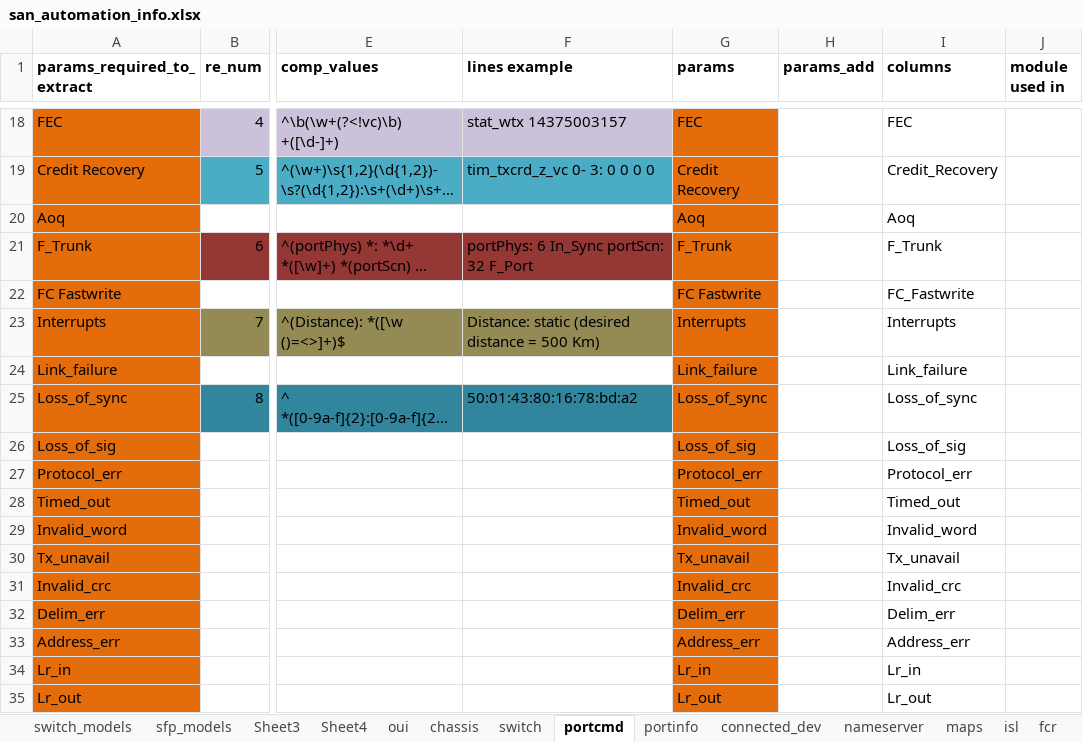
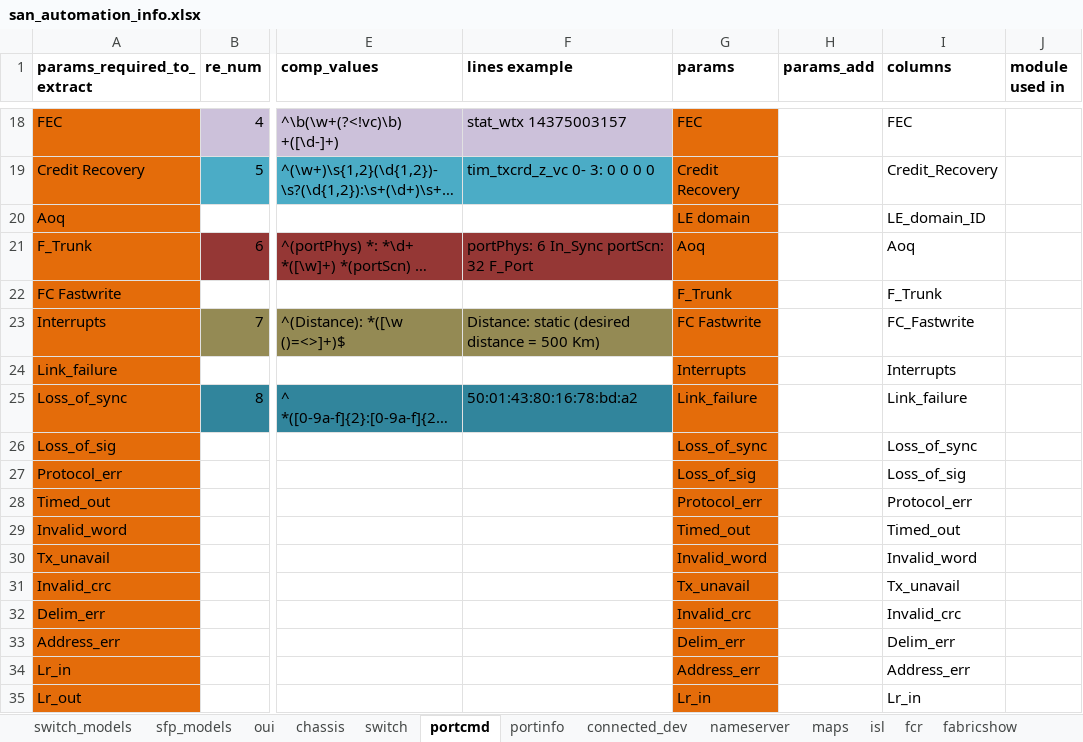
Before and after one commit to KonstantinAlxVlasenko/san_report_automation, an Excel workbook: san_automation_info.xlsx, sheet portcmd, drawn as a sheet; only a part is shown, gaps mark what is left out; long unchanged cells end in …; values as stored, in another font and other column widths than the file's, no borders; the diff covers the shown part only; the diff names each change by its address in the sheet, - before the commit and + after, or states it on an @@ line.

```diff
--- a/san_automation_info.xlsx (sheet portcmd)
+++ b/san_automation_info.xlsx (sheet portcmd)
-sheet tab: Sheet3
-sheet tab: Sheet4
-G20 (params): Aoq
+G20 (params): LE domain
-I20 (columns): Aoq
+I20 (columns): LE_domain_ID
-G21 (params): F_Trunk
+G21 (params): Aoq
-I21 (columns): F_Trunk
+I21 (columns): Aoq
-G22 (params): FC Fastwrite
+G22 (params): F_Trunk
-I22 (columns): FC_Fastwrite
+I22 (columns): F_Trunk
-G23 (params): Interrupts
+G23 (params): FC Fastwrite
-I23 (columns): Interrupts
+I23 (columns): FC_Fastwrite
-G24 (params): Link_failure
+G24 (params): Interrupts
-I24 (columns): Link_failure
+I24 (columns): Interrupts
-G25 (params): Loss_of_sync
+G25 (params): Link_failure
-I25 (columns): Loss_of_sync
+I25 (columns): Link_failure
-G26 (params): Loss_of_sig
+G26 (params): Loss_of_sync
-I26 (columns): Loss_of_sig
+I26 (columns): Loss_of_sync
-G27 (params): Protocol_err
+G27 (params): Loss_of_sig
-I27 (columns): Protocol_err
+I27 (columns): Loss_of_sig
-G28 (params): Timed_out
+G28 (params): Protocol_err
-I28 (columns): Timed_out
+I28 (columns): Protocol_err
-G29 (params): Invalid_word
+G29 (params): Timed_out
-I29 (columns): Invalid_word
+I29 (columns): Timed_out
-G30 (params): Tx_unavail
+G30 (params): Invalid_word
-I30 (columns): Tx_unavail
+I30 (columns): Invalid_word
-G31 (params): Invalid_crc
+G31 (params): Tx_unavail
-I31 (columns): Invalid_crc
+I31 (columns): Tx_unavail
-G32 (params): Delim_err
+G32 (params): Invalid_crc
-I32 (columns): Delim_err
+I32 (columns): Invalid_crc
-G33 (params): Address_err
+G33 (params): Delim_err
-I33 (columns): Address_err
+I33 (columns): Delim_err
-G34 (params): Lr_in
+G34 (params): Address_err
-I34 (columns): Lr_in
+I34 (columns): Address_err
-G35 (params): Lr_out
+G35 (params): Lr_in
-I35 (columns): Lr_out
+I35 (columns): Lr_in
```
Also changed, not shown: 1 added row, 1 removed row, 276 edited cells and cell formats elsewhere in this sheet, sheet customer_report, sheet portinfo, sheet sfp_models, report_info.xlsx, 14 other files.
